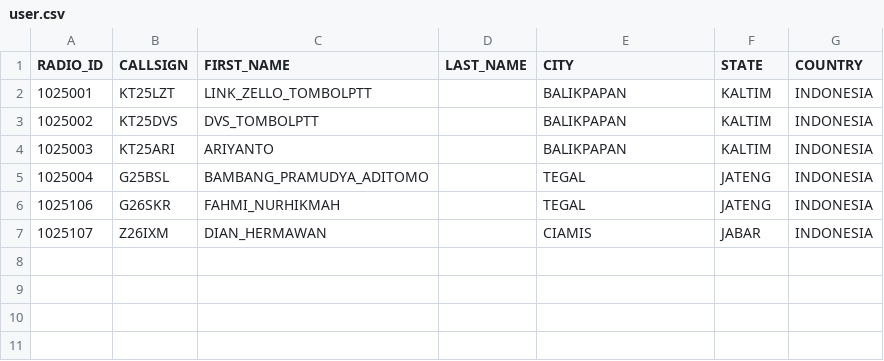
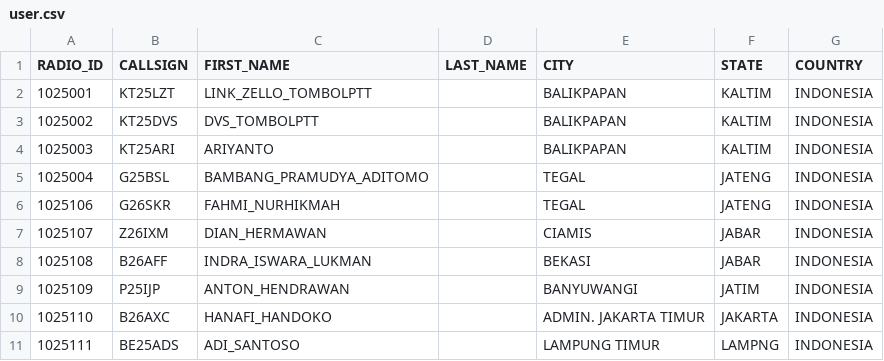
Before and after one commit to tombolptt/file_csv, a CSV file: user.csv, drawn as a sheet; the diff names each change by its address in the sheet, - before the commit and + after, or states it on an @@ line.

Commit message:
Update user.csv otomatis via Aplikasi

```diff
--- a/user.csv
+++ b/user.csv
+row 8: 1025108 | B26AFF | INDRA_ISWARA_LUKMAN |  | BEKASI | JABAR | INDONESIA
+row 9: 1025109 | P25IJP | ANTON_HENDRAWAN |  | BANYUWANGI | JATIM | INDONESIA
+row 10: 1025110 | B26AXC | HANAFI_HANDOKO |  | ADMIN. JAKARTA TIMUR | JAKARTA | INDONESIA
+row 11: 1025111 | BE25ADS | ADI_SANTOSO |  | LAMPUNG TIMUR | LAMPNG | INDONESIA
```
